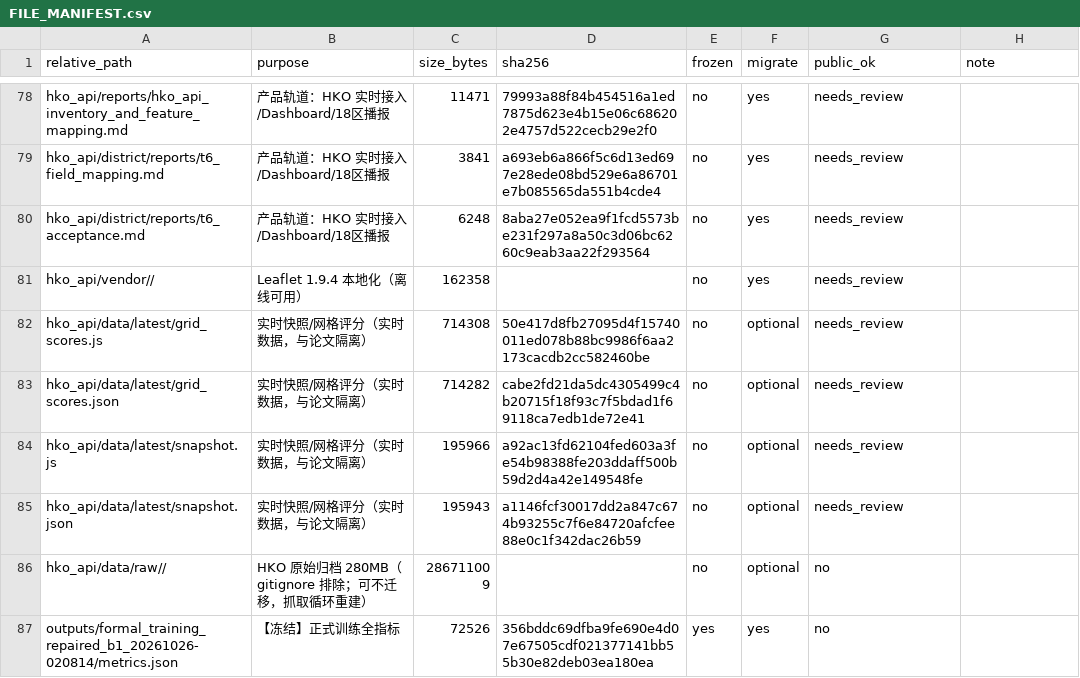
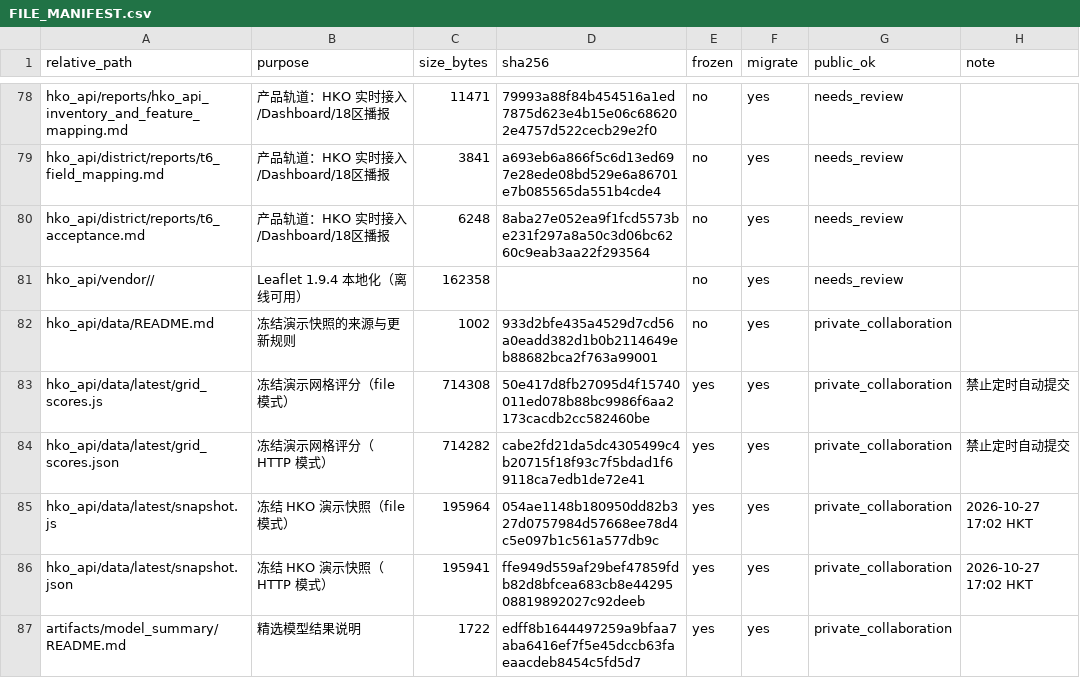
Before and after one commit to oneonew-gif/hk-flood-risk, a CSV file: HANDOFF/FILE_MANIFEST.csv, drawn as a sheet; only a part is shown, gaps mark what is left out; the shorter side is filled out with more unchanged rows; the diff covers the shown part only.

Commit message:
data: add frozen dashboard snapshot and model summary

```diff
--- a/HANDOFF/FILE_MANIFEST.csv
+++ b/HANDOFF/FILE_MANIFEST.csv
@@ -81,5 +81,7 @@ hko_api/district/reports/t6_acceptance.md,产品轨道：HKO 实时接入/Dashbo
 hko_api/vendor//,Leaflet 1.9.4 本地化（离线可用）,162358,,no,yes,needs_review,
-hko_api/data/latest/grid_scores.js,实时快照/网格评分（实时数据，与论文隔离）,714308,50e417d8fb27095d4f15740011ed078b88bc9986f6aa2173cacdb2cc582460be,no,optional,needs_review,
-hko_api/data/latest/grid_scores.json,实时快照/网格评分（实时数据，与论文隔离）,714282,cabe2fd21da5dc4305499c4b20715f18f93c7f5bdad1f69118ca7edb1de72e41,no,optional,needs_review,
-hko_api/data/latest/snapshot.js,实时快照/网格评分（实时数据，与论文隔离）,195966,a92ac13fd62104fed603a3fe54b98388fe203ddaff500b59d2d4a42e149548fe,no,optional,needs_review,
-hko_api/data/latest/snapshot.json,实时快照/网格评分（实时数据，与论文隔离）,195943,a1146fcf30017dd2a847c674b93255c7f6e84720afcfee88e0c1f342dac26b59,no,optional,needs_review,
+hko_api/data/README.md,冻结演示快照的来源与更新规则,1002,933d2bfe435a4529d7cd56a0eadd382d1b0b2114649eb88682bca2f763a99001,no,yes,private_collaboration,
+hko_api/data/latest/grid_scores.js,冻结演示网格评分（file 模式）,714308,50e417d8fb27095d4f15740011ed078b88bc9986f6aa2173cacdb2cc582460be,yes,yes,private_collaboration,禁止定时自动提交
+hko_api/data/latest/grid_scores.json,冻结演示网格评分（HTTP 模式）,714282,cabe2fd21da5dc4305499c4b20715f18f93c7f5bdad1f69118ca7edb1de72e41,yes,yes,private_collaboration,禁止定时自动提交
+hko_api/data/latest/snapshot.js,冻结 HKO 演示快照（file 模式）,195964,054ae1148b180950dd82b327d0757984d57668ee78d4c5e097b1c561a577db9c,yes,yes,private_collaboration,2026-10-27 17:02 HKT
+hko_api/data/latest/snapshot.json,冻结 HKO 演示快照（HTTP 模式）,195941,ffe949d559af29bef47859fdb82d8bfcea683cb8e4429508819892027c92deeb,yes,yes,private_collaboration,2026-10-27 17:02 HKT
+artifacts/model_summary/README.md,精选模型结果说明,1722,edff8b1644497259a9bfaa7aba6416ef7f5e45dccb63faeaacdeb8454c5fd5d7,yes,yes,private_collaboration,
```
Also changed, not shown: 6 added rows and 14 edited cells elsewhere in this file, 18 other files.
